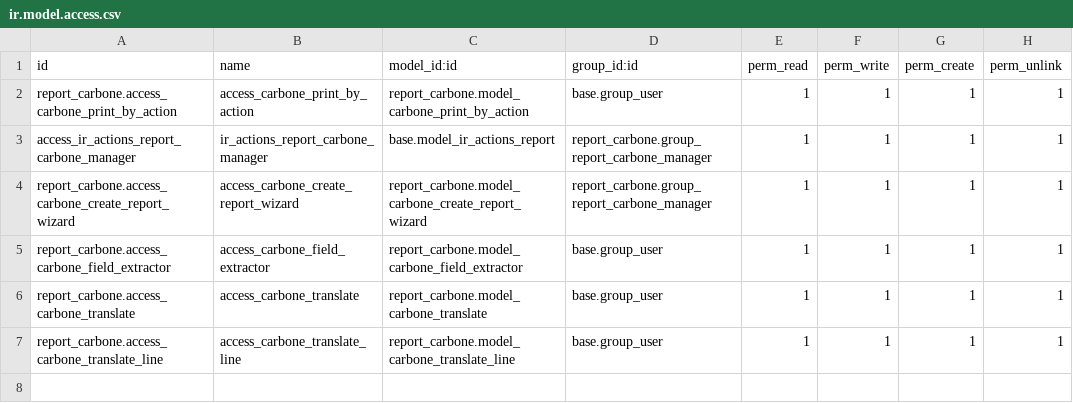
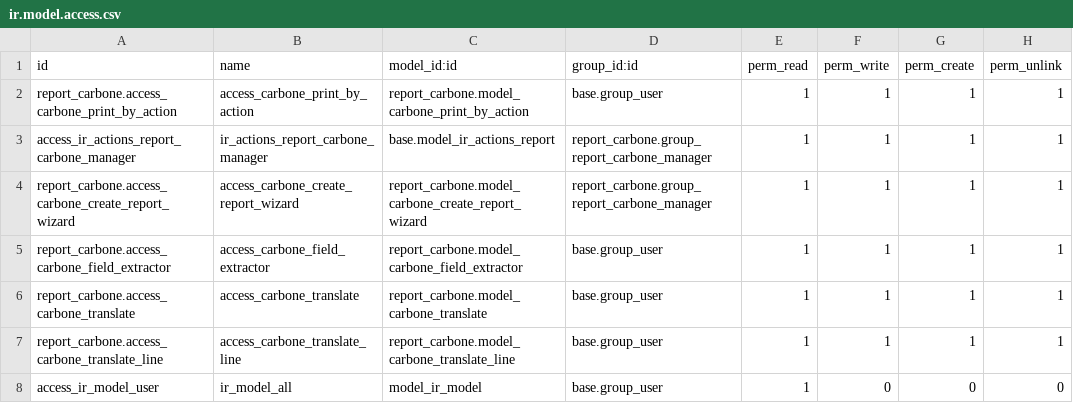
Before and after one commit to brambuijs/report_carbone, a CSV file: report_carbone/security/ir.model.access.csv, drawn as a sheet.

Commit message:
report_carbone 18.0 (Odoo 18 CE) met on-prem patches
Herbaseerd op Mangono report_carbone 18.0.1.0.9. Zelfde 8 fixes als main (19.0) +
export_json model.env-fix. Studio-JS + clean patches applyden clean; ir_actions_
report.py handmatig herbaseerd (18.0 heeft _get_json_data ipv inline).

```diff
--- a/report_carbone/security/ir.model.access.csv
+++ b/report_carbone/security/ir.model.access.csv
@@ -7 +7,2 @@ report_carbone.access_carbone_translate,access_carbone_translate,report_carbone.
 report_carbone.access_carbone_translate_line,access_carbone_translate_line,report_carbone.model_carbone_translate_line,base.group_user,1,1,1,1
+"access_ir_model_user","ir_model_all","model_ir_model",base.group_user,1,0,0,0
```
Also changed, not shown: 25 other files.
